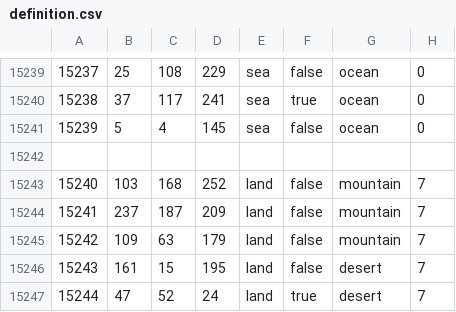
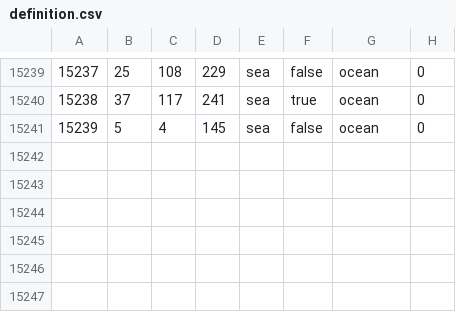
Before and after one commit to JoeBidenWhatAreYouHiding/Kaiserredux--Battle-for-Antarctica, a CSV file: map/definition.csv, drawn as a sheet; only a part is shown, gaps mark what is left out.

```diff
--- a/map/definition.csv
+++ b/map/definition.csv
@@ -15241,7 +15241 @@
 15239;5;4;145;sea;false;ocean;0
-
-15240;103;168;252;land;false;mountain;7
-15241;237;187;209;land;false;mountain;7
-15242;109;63;179;land;false;mountain;7
-15243;161;15;195;land;false;desert;7
-15244;47;52;24;land;true;desert;7
```
Also changed, not shown: 29 other files.
